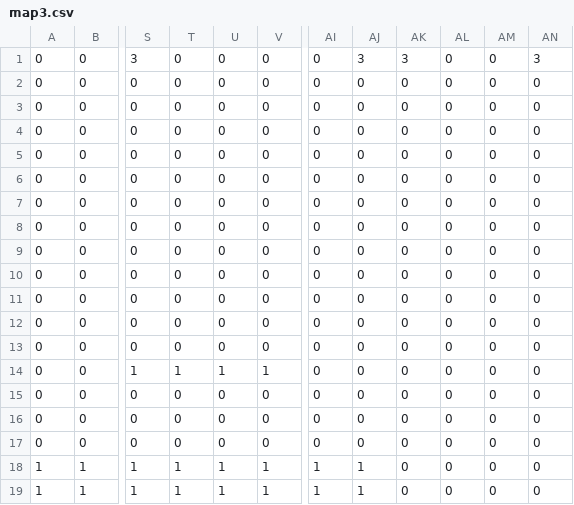
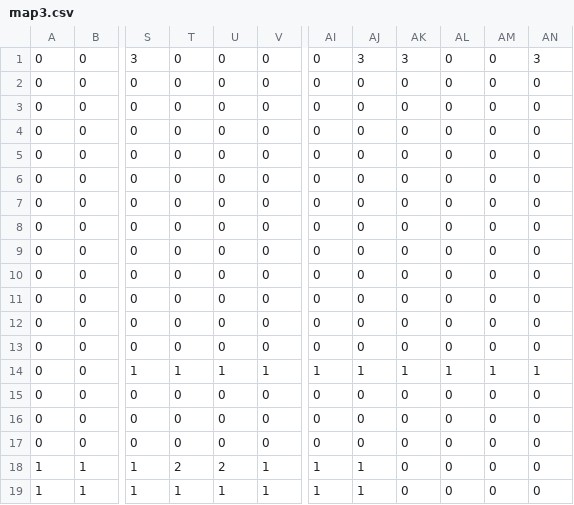
Before and after one commit to Erin0428/team-Paella, a CSV file: Star Rain/Star Rain/map3.csv, drawn as a sheet; only a part is shown, gaps mark what is left out; the diff names each change by its address in the sheet, - before the commit and + after, or states it on an @@ line.

```diff
--- a/Star Rain/Star Rain/map3.csv
+++ b/Star Rain/Star Rain/map3.csv
-AI14: 0
+AI14: 1
-AJ14: 0
+AJ14: 1
-AK14: 0
+AK14: 1
-AL14: 0
+AL14: 1
-AM14: 0
+AM14: 1
-AN14: 0
+AN14: 1
-T18: 1
+T18: 2
-U18: 1
+U18: 2
```
Also changed, not shown: 20 other files.
